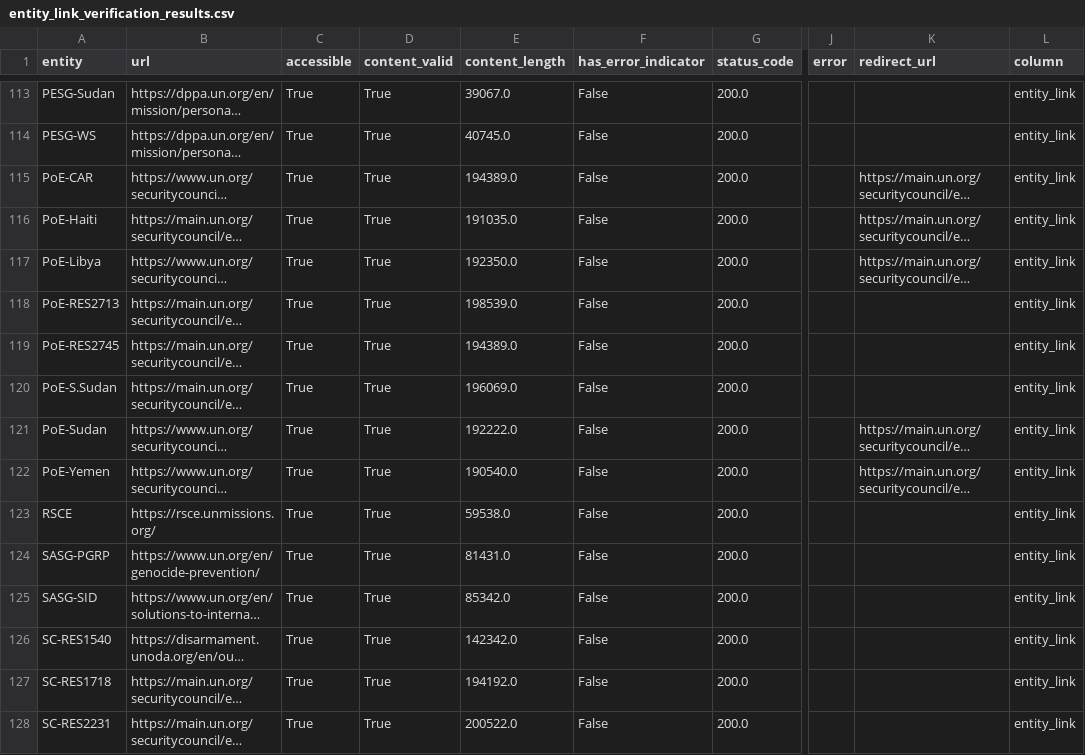
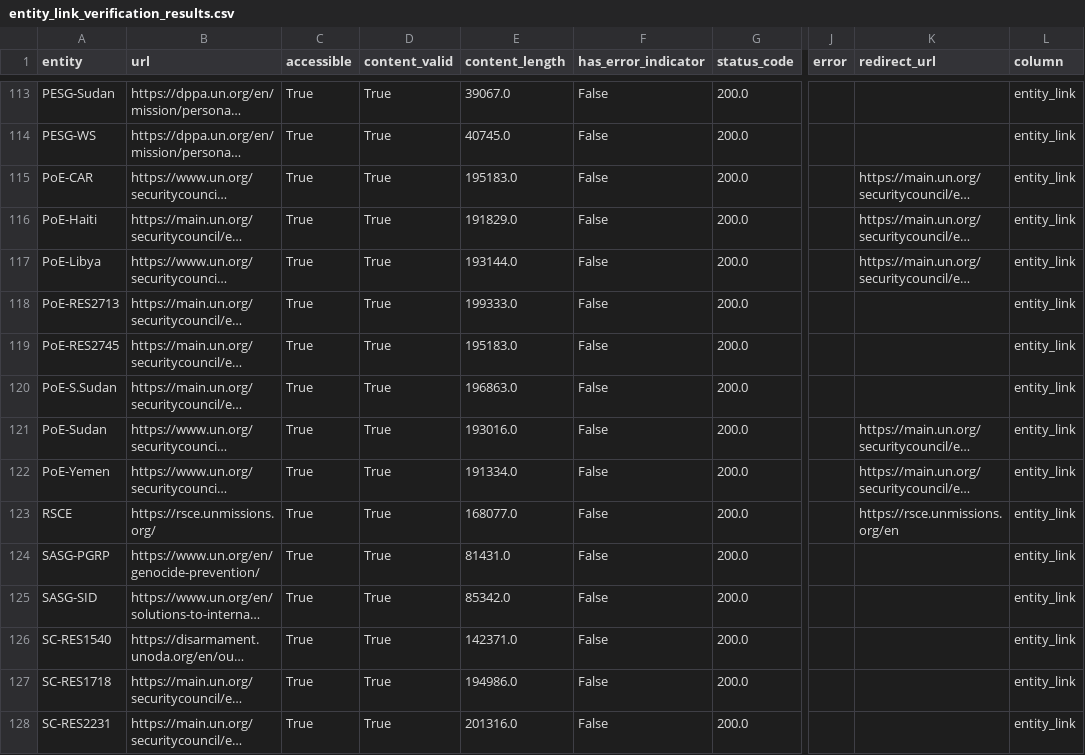
Before and after one commit to UN-EOSG-Analytics/un-system-chart-navigator, a CSV file: data/output/entity_link_verification_results.csv, drawn as a sheet; only a part is shown, gaps mark what is left out; long unchanged cells end in …; the diff covers the shown part only; the diff names each change by its address in the sheet, - before the commit and + after, or states it on an @@ line.

```diff
--- a/data/output/entity_link_verification_results.csv
+++ b/data/output/entity_link_verification_results.csv
-E115 (content_length): 194389.0
+E115 (content_length): 195183.0
-E116 (content_length): 191035.0
+E116 (content_length): 191829.0
-E117 (content_length): 192350.0
+E117 (content_length): 193144.0
-E118 (content_length): 198539.0
+E118 (content_length): 199333.0
-E119 (content_length): 194389.0
+E119 (content_length): 195183.0
-E120 (content_length): 196069.0
+E120 (content_length): 196863.0
-E121 (content_length): 192222.0
+E121 (content_length): 193016.0
-E122 (content_length): 190540.0
+E122 (content_length): 191334.0
-E123 (content_length): 59538.0
+E123 (content_length): 168077.0
-K123 (redirect_url): (empty)
+K123 (redirect_url): https://rsce.unmissions.org/en
-E126 (content_length): 142342.0
+E126 (content_length): 142371.0
-E127 (content_length): 194192.0
+E127 (content_length): 194986.0
-E128 (content_length): 200522.0
+E128 (content_length): 201316.0
```
Also changed, not shown: 142 edited cells elsewhere in this file, 1 other file.
